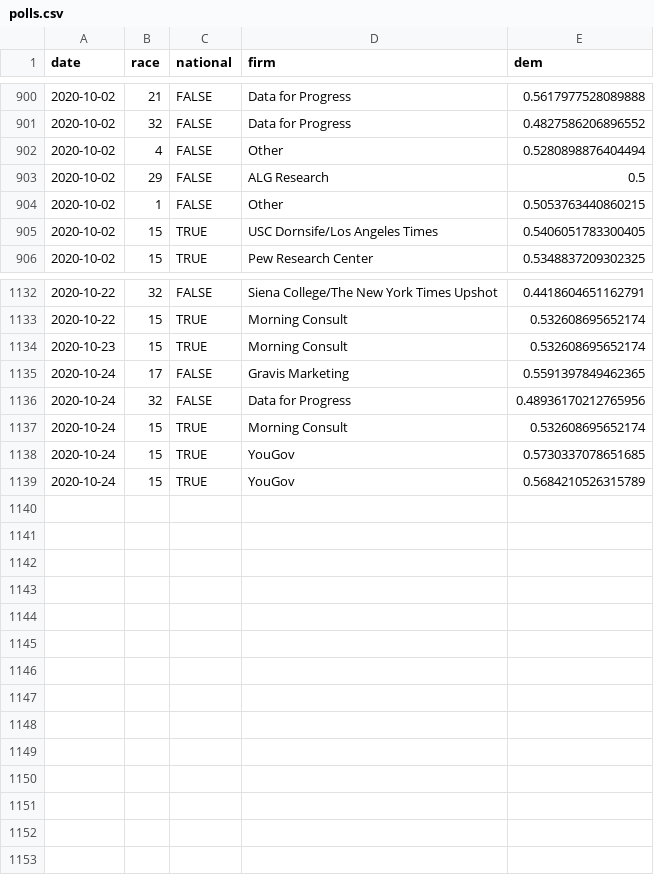
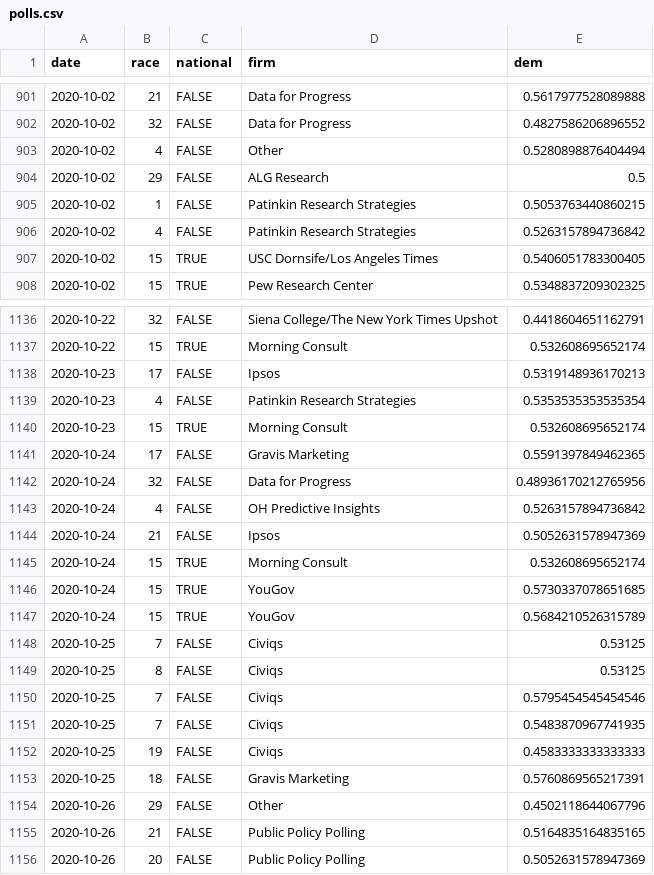
Before and after one commit to CoryMcCartan/senate, a CSV file: docs/polls.csv, drawn as a sheet; only a part is shown, gaps mark what is left out; the diff covers the shown part only.

```diff
--- a/docs/polls.csv
+++ b/docs/polls.csv
@@ -903,3 +904,4 @@ date,race,national,firm,dem
 2020-10-02,29,FALSE,ALG Research,0.5
-2020-10-02,1,FALSE,Other,0.5053763440860215
+2020-10-02,1,FALSE,Patinkin Research Strategies,0.5053763440860215
+2020-10-02,4,FALSE,Patinkin Research Strategies,0.5263157894736842
 2020-10-02,15,TRUE,USC Dornsife/Los Angeles Times,0.5406051783300405
@@ -1133,2 +1137,4 @@ date,race,national,firm,dem
 2020-10-22,15,TRUE,Morning Consult,0.532608695652174
+2020-10-23,17,FALSE,Ipsos,0.5319148936170213
+2020-10-23,4,FALSE,Patinkin Research Strategies,0.5353535353535354
 2020-10-23,15,TRUE,Morning Consult,0.532608695652174
@@ -1136,2 +1142,4 @@ date,race,national,firm,dem
 2020-10-24,32,FALSE,Data for Progress,0.48936170212765956
+2020-10-24,4,FALSE,OH Predictive Insights,0.5263157894736842
+2020-10-24,21,FALSE,Ipsos,0.5052631578947369
 2020-10-24,15,TRUE,Morning Consult,0.532608695652174
@@ -1139 +1147,10 @@ date,race,national,firm,dem
 2020-10-24,15,TRUE,YouGov,0.5684210526315789
+2020-10-25,7,FALSE,Civiqs,0.53125
+2020-10-25,8,FALSE,Civiqs,0.53125
+2020-10-25,7,FALSE,Civiqs,0.5795454545454546
+2020-10-25,7,FALSE,Civiqs,0.5483870967741935
+2020-10-25,19,FALSE,Civiqs,0.4583333333333333
+2020-10-25,18,FALSE,Gravis Marketing,0.5760869565217391
+2020-10-26,29,FALSE,Other,0.4502118644067796
+2020-10-26,21,FALSE,Public Policy Polling,0.5164835164835165
+2020-10-26,20,FALSE,Public Policy Polling,0.5052631578947369
```
Also changed, not shown: 3 added rows elsewhere in this file, docs/history.csv, docs/race_history.csv, 2 other files.
